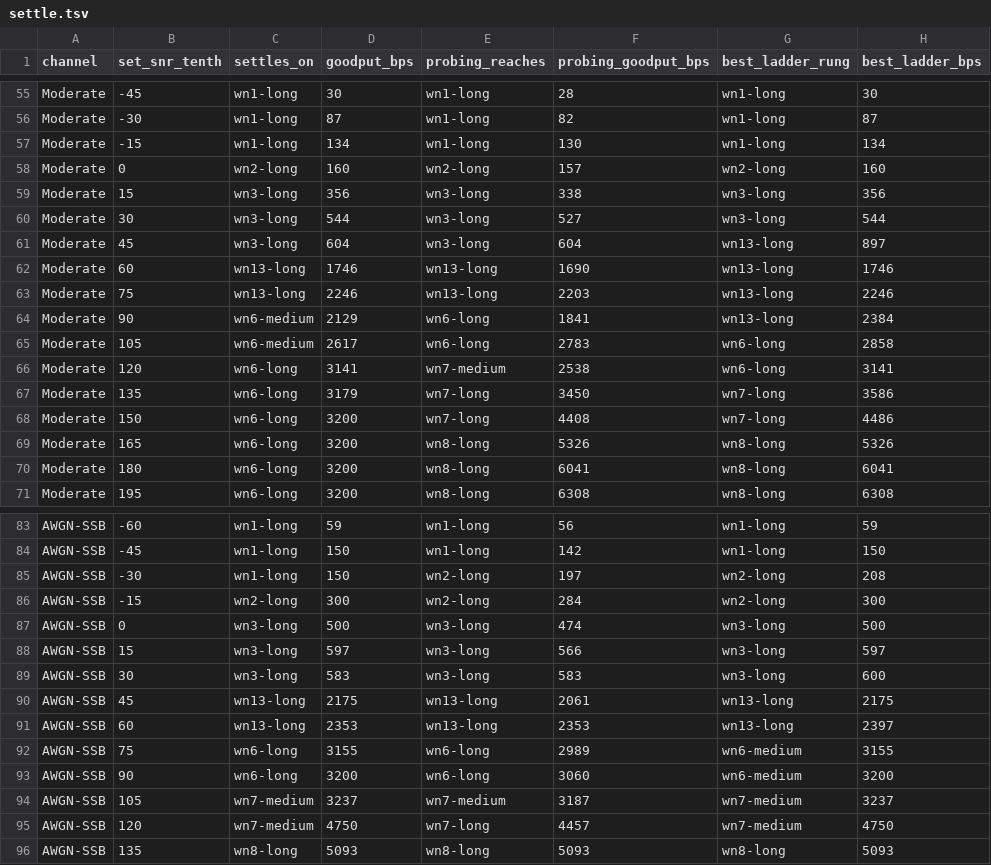
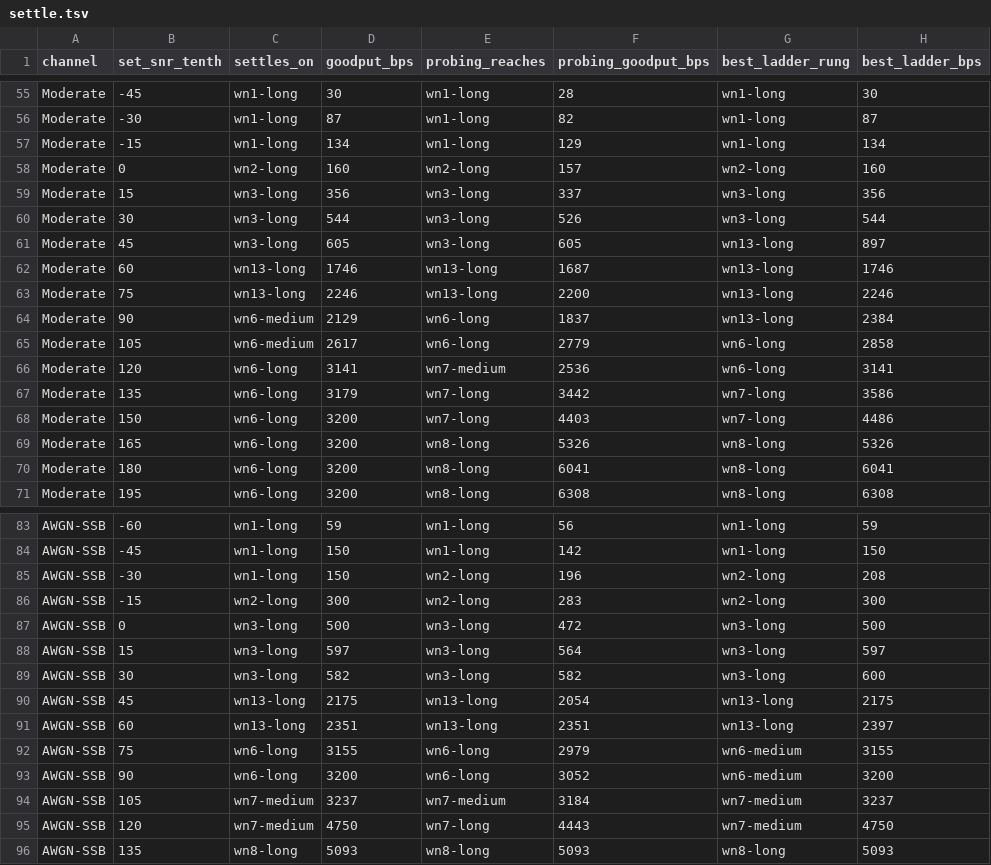
Before and after one commit to M0LTE/s5066-conformance, a TSV file: calibration/ms110d-cs-0.6.1/settle.tsv, drawn as a sheet; only a part is shown, gaps mark what is left out; the diff covers the shown part only; the diff names each change by its address in the sheet, - before the commit and + after, or states it on an @@ line.

```diff
--- a/calibration/ms110d-cs-0.6.1/settle.tsv
+++ b/calibration/ms110d-cs-0.6.1/settle.tsv
-F57 (probing_goodput_bps): 130
+F57 (probing_goodput_bps): 129
-F59 (probing_goodput_bps): 338
+F59 (probing_goodput_bps): 337
-F60 (probing_goodput_bps): 527
+F60 (probing_goodput_bps): 526
-D61 (goodput_bps): 604
+D61 (goodput_bps): 605
-F61 (probing_goodput_bps): 604
+F61 (probing_goodput_bps): 605
-F62 (probing_goodput_bps): 1690
+F62 (probing_goodput_bps): 1687
-F63 (probing_goodput_bps): 2203
+F63 (probing_goodput_bps): 2200
-F64 (probing_goodput_bps): 1841
+F64 (probing_goodput_bps): 1837
-F65 (probing_goodput_bps): 2783
+F65 (probing_goodput_bps): 2779
-F66 (probing_goodput_bps): 2538
+F66 (probing_goodput_bps): 2536
-F67 (probing_goodput_bps): 3450
+F67 (probing_goodput_bps): 3442
-F68 (probing_goodput_bps): 4408
+F68 (probing_goodput_bps): 4403
-F85 (probing_goodput_bps): 197
+F85 (probing_goodput_bps): 196
-F86 (probing_goodput_bps): 284
+F86 (probing_goodput_bps): 283
-F87 (probing_goodput_bps): 474
+F87 (probing_goodput_bps): 472
-F88 (probing_goodput_bps): 566
+F88 (probing_goodput_bps): 564
-D89 (goodput_bps): 583
+D89 (goodput_bps): 582
-F89 (probing_goodput_bps): 583
+F89 (probing_goodput_bps): 582
-F90 (probing_goodput_bps): 2061
+F90 (probing_goodput_bps): 2054
-D91 (goodput_bps): 2353
+D91 (goodput_bps): 2351
-F91 (probing_goodput_bps): 2353
+F91 (probing_goodput_bps): 2351
-F92 (probing_goodput_bps): 2989
+F92 (probing_goodput_bps): 2979
-F93 (probing_goodput_bps): 3060
+F93 (probing_goodput_bps): 3052
-F94 (probing_goodput_bps): 3187
+F94 (probing_goodput_bps): 3184
-F95 (probing_goodput_bps): 4457
+F95 (probing_goodput_bps): 4443
```
Also changed, not shown: 43 edited cells elsewhere in this file, calibration/ms110d-cs-0.6.1/settle-ssb.tsv, matrix/C.tsv, 9 other files.
